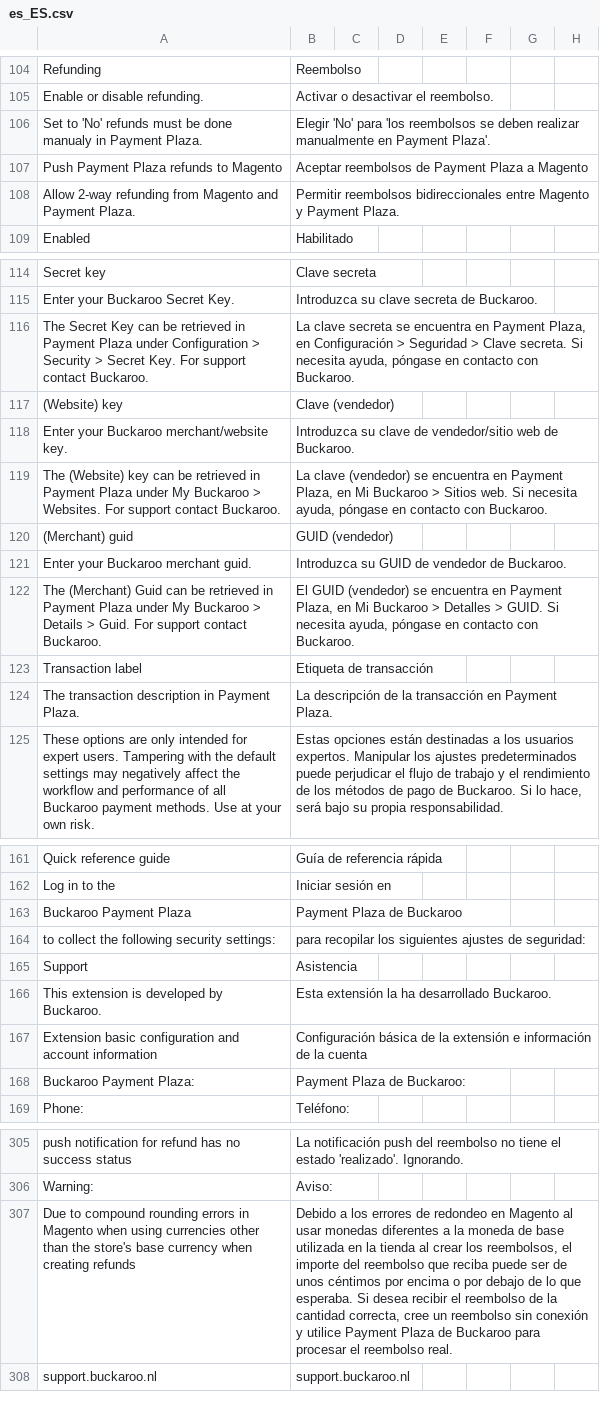
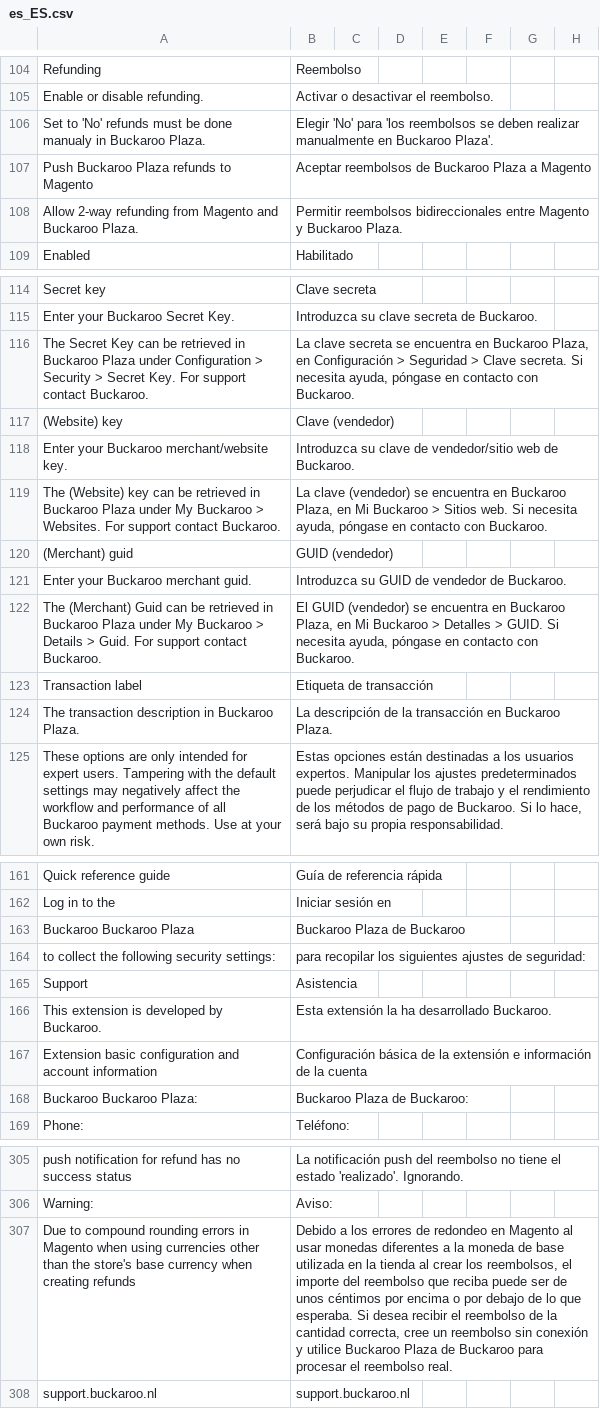
Before and after one commit to buckaroo-it/Magento2, a CSV file: i18n/es_ES.csv, drawn as a sheet; only a part is shown, gaps mark what is left out; removed rows and columns are numbered as before the commit, all else as after; rows hold the shown columns only; the diff covers the shown part only; the diff names each change by its address in the sheet, - before the commit and + after, or states it on an @@ line.

```diff
--- a/i18n/es_ES.csv
+++ b/i18n/es_ES.csv
-A106: …manualy in Payment Plaza.
+A106: …manualy in Buckaroo Plaza.
-B106: …manualmente en Payment Plaza'.
+B106: …manualmente en Buckaroo Plaza'.
-row 107: Push Payment Plaza refunds to Magento | Aceptar reembolsos de Payment Plaza a Magento
+row 107: Push Buckaroo Plaza refunds to Magento | Aceptar reembolsos de Buckaroo Plaza a Magento
-A108: …Magento and Payment Plaza.
+A108: …Magento and Buckaroo Plaza.
-B108: …Magento y Payment Plaza.
+B108: …Magento y Buckaroo Plaza.
-A116: …retrieved in Payment Plaza under…
+A116: …retrieved in Buckaroo Plaza under…
-B116: …encuentra en Payment Plaza, en…
+B116: …encuentra en Buckaroo Plaza, en…
-A119: …retrieved in Payment Plaza under…
+A119: …retrieved in Buckaroo Plaza under…
-B119: …encuentra en Payment Plaza, en…
+B119: …encuentra en Buckaroo Plaza, en…
-A122: …retrieved in Payment Plaza under…
+A122: …retrieved in Buckaroo Plaza under…
-B122: …encuentra en Payment Plaza, en…
+B122: …encuentra en Buckaroo Plaza, en…
-A124: …description in Payment Plaza.
+A124: …description in Buckaroo Plaza.
-B124: …transacción en Payment Plaza.
+B124: …transacción en Buckaroo Plaza.
-row 163: Buckaroo Payment Plaza | Payment Plaza de Buckaroo
+row 163: Buckaroo Buckaroo Plaza | Buckaroo Plaza de Buckaroo
-row 168: Buckaroo Payment Plaza: | Payment Plaza de Buckaroo:
+row 168: Buckaroo Buckaroo Plaza: | Buckaroo Plaza de Buckaroo:
-B307: …y utilice Payment Plaza de…
+B307: …y utilice Buckaroo Plaza de…
```
Also changed, not shown: 3 edited cells elsewhere in this file, i18n/de_DE.csv, i18n/fr_FR.csv, 19 other files.
